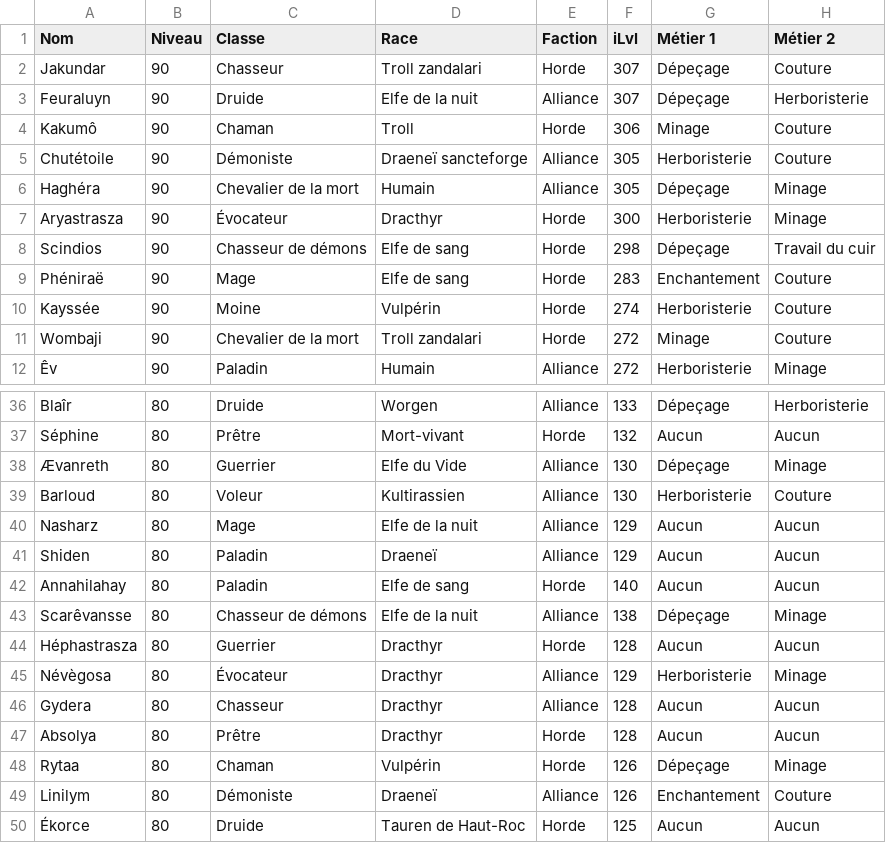
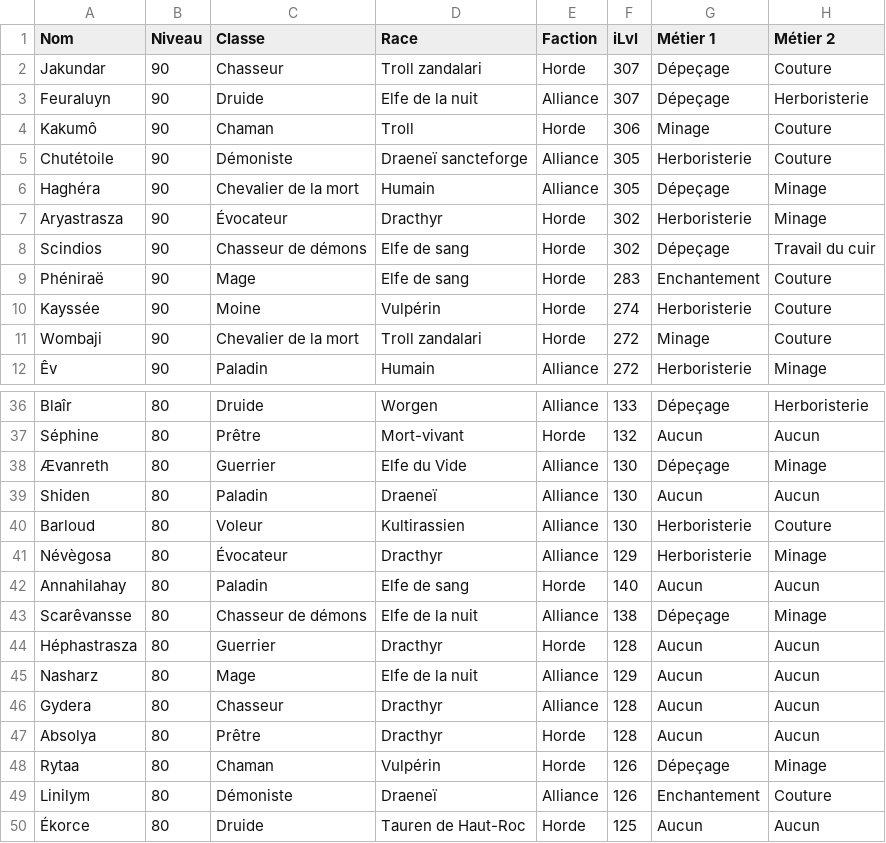
Before and after one commit to halekss/data_classification_API_blizzard, a CSV file: data/mon_dataset_wow.csv, drawn as a sheet; only a part is shown, gaps mark what is left out.

```diff
--- a/data/mon_dataset_wow.csv
+++ b/data/mon_dataset_wow.csv
@@ -6,4 +6,4 @@ Chutétoile,90,Démoniste,Draeneï sancteforge,Alliance,305,Herboristerie,Coutur
 Haghéra,90,Chevalier de la mort,Humain,Alliance,305,Dépeçage,Minage
-Aryastrasza,90,Évocateur,Dracthyr,Horde,300,Herboristerie,Minage
-Scindios,90,Chasseur de démons,Elfe de sang,Horde,298,Dépeçage,Travail du cuir
+Aryastrasza,90,Évocateur,Dracthyr,Horde,302,Herboristerie,Minage
+Scindios,90,Chasseur de démons,Elfe de sang,Horde,302,Dépeçage,Travail du cuir
 Phéniraë,90,Mage,Elfe de sang,Horde,283,Enchantement,Couture
@@ -38,5 +38,5 @@ Séphine,80,Prêtre,Mort-vivant,Horde,132,Aucun,Aucun
 Ævanreth,80,Guerrier,Elfe du Vide,Alliance,130,Dépeçage,Minage
+Shiden,80,Paladin,Draeneï,Alliance,130,Aucun,Aucun
 Barloud,80,Voleur,Kultirassien,Alliance,130,Herboristerie,Couture
-Nasharz,80,Mage,Elfe de la nuit,Alliance,129,Aucun,Aucun
-Shiden,80,Paladin,Draeneï,Alliance,129,Aucun,Aucun
+Névègosa,80,Évocateur,Dracthyr,Alliance,129,Herboristerie,Minage
 Annahilahay,80,Paladin,Elfe de sang,Horde,140,Aucun,Aucun
@@ -44,3 +44,3 @@ Scarêvansse,80,Chasseur de démons,Elfe de la nuit,Alliance,138,Dépeçage,Mina
 Héphastrasza,80,Guerrier,Dracthyr,Horde,128,Aucun,Aucun
-Névègosa,80,Évocateur,Dracthyr,Alliance,129,Herboristerie,Minage
+Nasharz,80,Mage,Elfe de la nuit,Alliance,129,Aucun,Aucun
 Gydera,80,Chasseur,Dracthyr,Alliance,128,Aucun,Aucun
```
